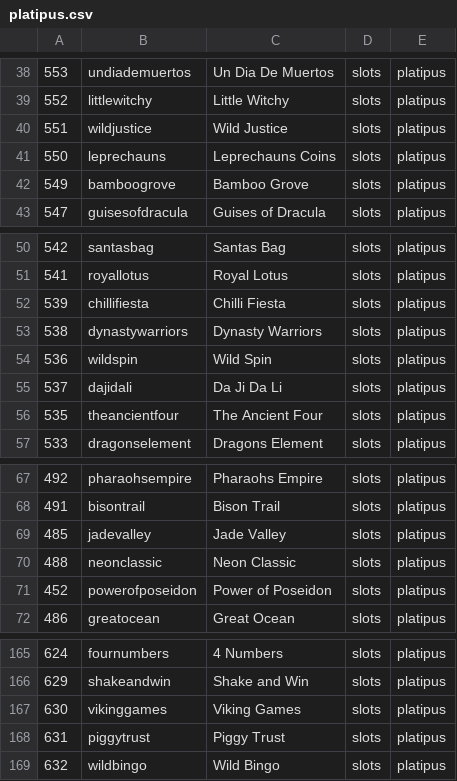
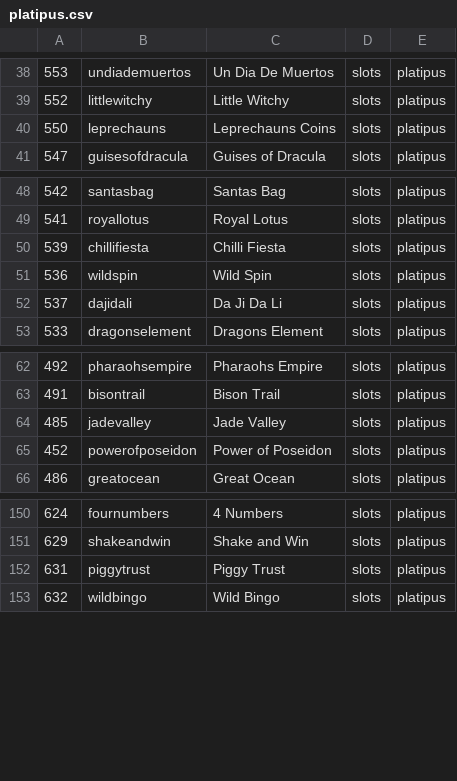
Before and after one commit to tecnodata2015/slots, a CSV file: platipus.csv, drawn as a sheet; only a part is shown, gaps mark what is left out; the diff covers the shown part only.

Commit message:
Se desactiva slots platipus

```diff
--- a/platipus.csv
+++ b/platipus.csv
@@ -39,5 +39,3 @@
 552,littlewitchy,Little Witchy,slots,platipus
-551,wildjustice,Wild Justice,slots,platipus
 550,leprechauns, Leprechauns Coins,slots,platipus
-549,bamboogrove,Bamboo Grove,slots,platipus
 547,guisesofdracula,Guises of Dracula,slots,platipus
@@ -52,6 +50,4 @@
 539,chillifiesta,Chilli Fiesta,slots,platipus
-538,dynastywarriors,Dynasty Warriors,slots,platipus
 536,wildspin,Wild Spin,slots,platipus
 537,dajidali,Da Ji Da Li,slots,platipus
-535,theancientfour,The Ancient Four,slots,platipus
 533,dragonselement, Dragons Element,slots,platipus
@@ -69,3 +64,2 @@
 485,jadevalley,Jade Valley,slots,platipus
-488,neonclassic,Neon Classic,slots,platipus
 452,powerofposeidon,Power of Poseidon,slots,platipus
@@ -166,3 +151,2 @@
 629,shakeandwin,Shake and Win,slots,platipus
-630,vikinggames,Viking Games,slots,platipus
 631,piggytrust,Piggy Trust,slots,platipus
```
Also changed, not shown: 10 removed rows elsewhere in this file.
